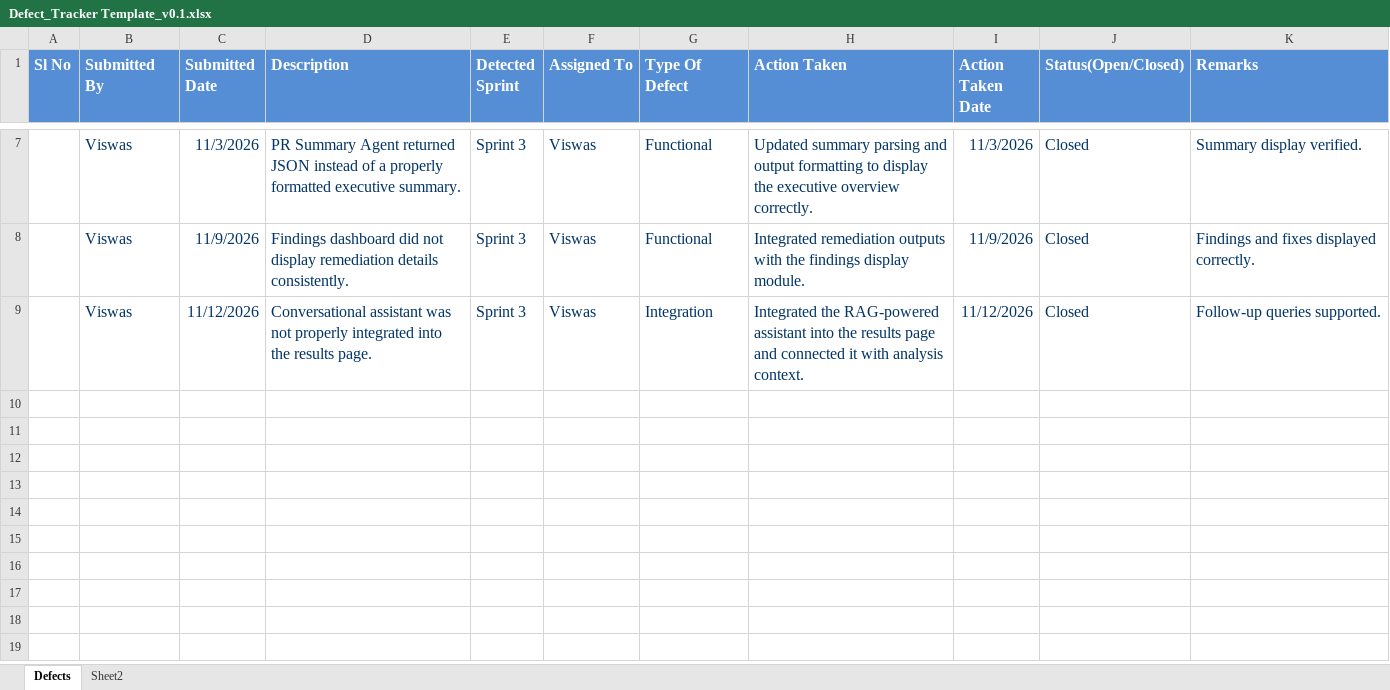
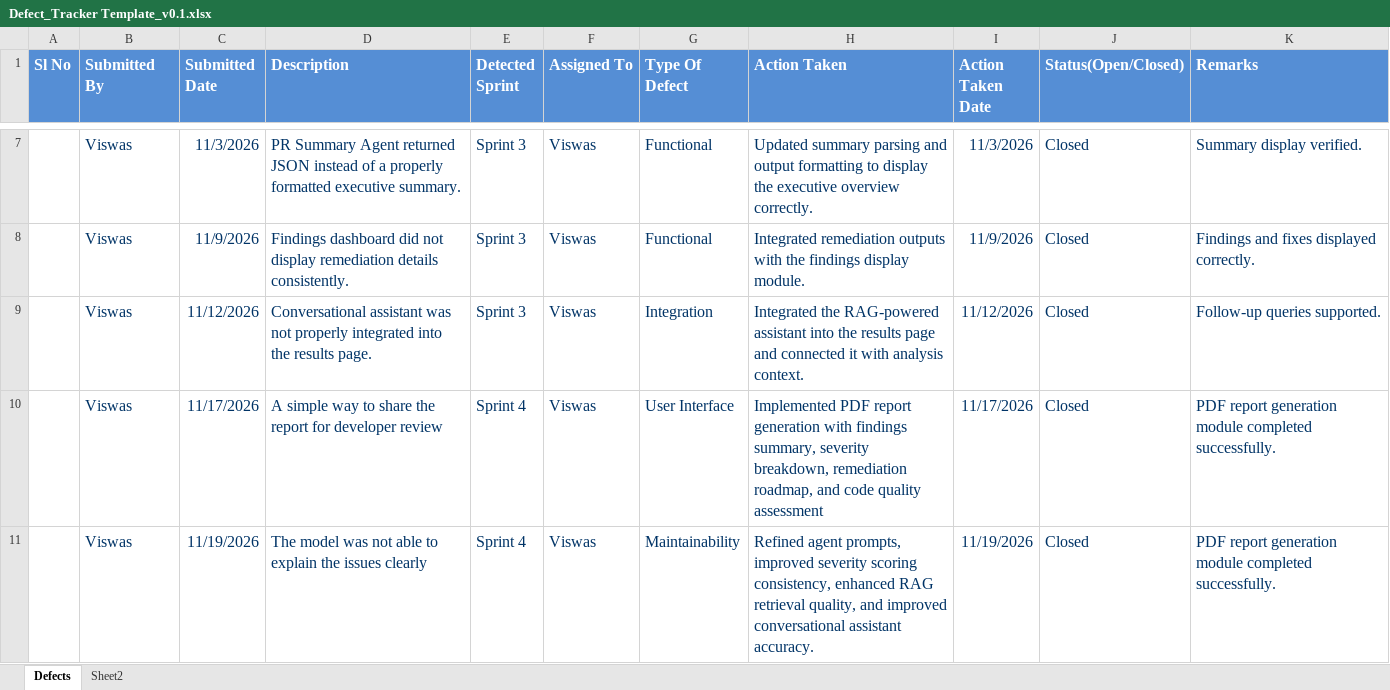
Before and after one commit to VenkataViswas/AI-Code-Review-Security-Analysis-Agent, an Excel workbook: Agile project tracking/Defect_Tracker Template_v0.1.xlsx, sheet Defects, drawn as a sheet; only a part is shown, gaps mark what is left out; values as stored, in another font and other column widths than the file's, no borders; the diff names each change by its address in the sheet, - before the commit and + after, or states it on an @@ line.

```diff
--- a/Agile project tracking/Defect_Tracker Template_v0.1.xlsx (sheet Defects)
+++ b/Agile project tracking/Defect_Tracker Template_v0.1.xlsx (sheet Defects)
+row 10:  | Viswas | 11/17/2026 | A simple way to share the report for developer review | Sprint 4 | Viswas | User Interface | Implemented PDF report generation with findings summary, severity breakdown, remediation roadmap, and code quality assessment | 11/17/2026 | Closed | PDF report generation module completed successfully.
+row 11:  | Viswas | 11/19/2026 | The model was not able to explain the issues clearly | Sprint 4 | Viswas | Maintainability | Refined agent prompts, improved severity scoring consistency, enhanced RAG retrieval quality, and improved conversational assistant accuracy. | 11/19/2026 | Closed | PDF report generation module completed successfully.
```
Also changed, not shown: Agile project tracking/Unit_Test_Plan_v0.1.xlsx, 6 other files.
